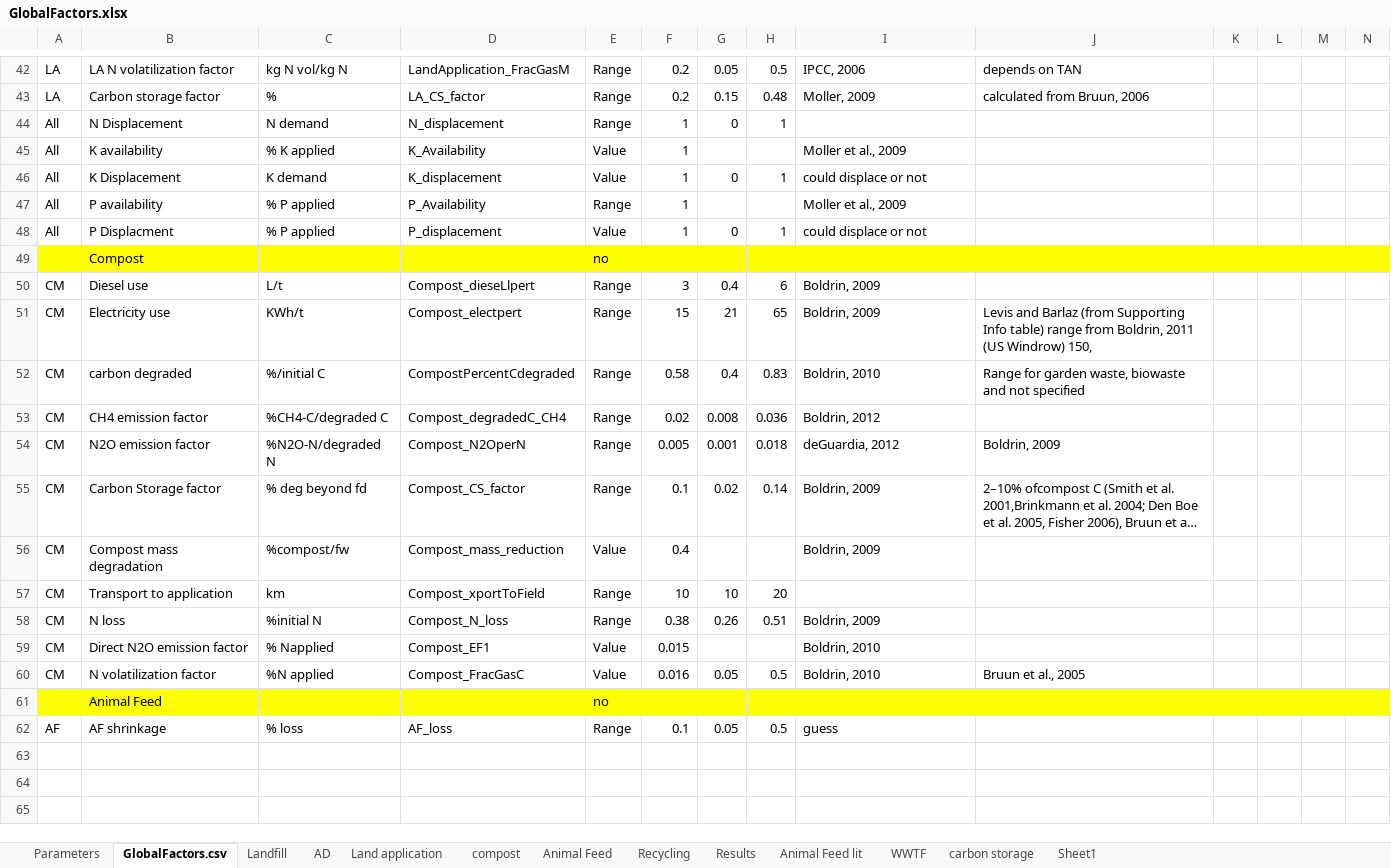
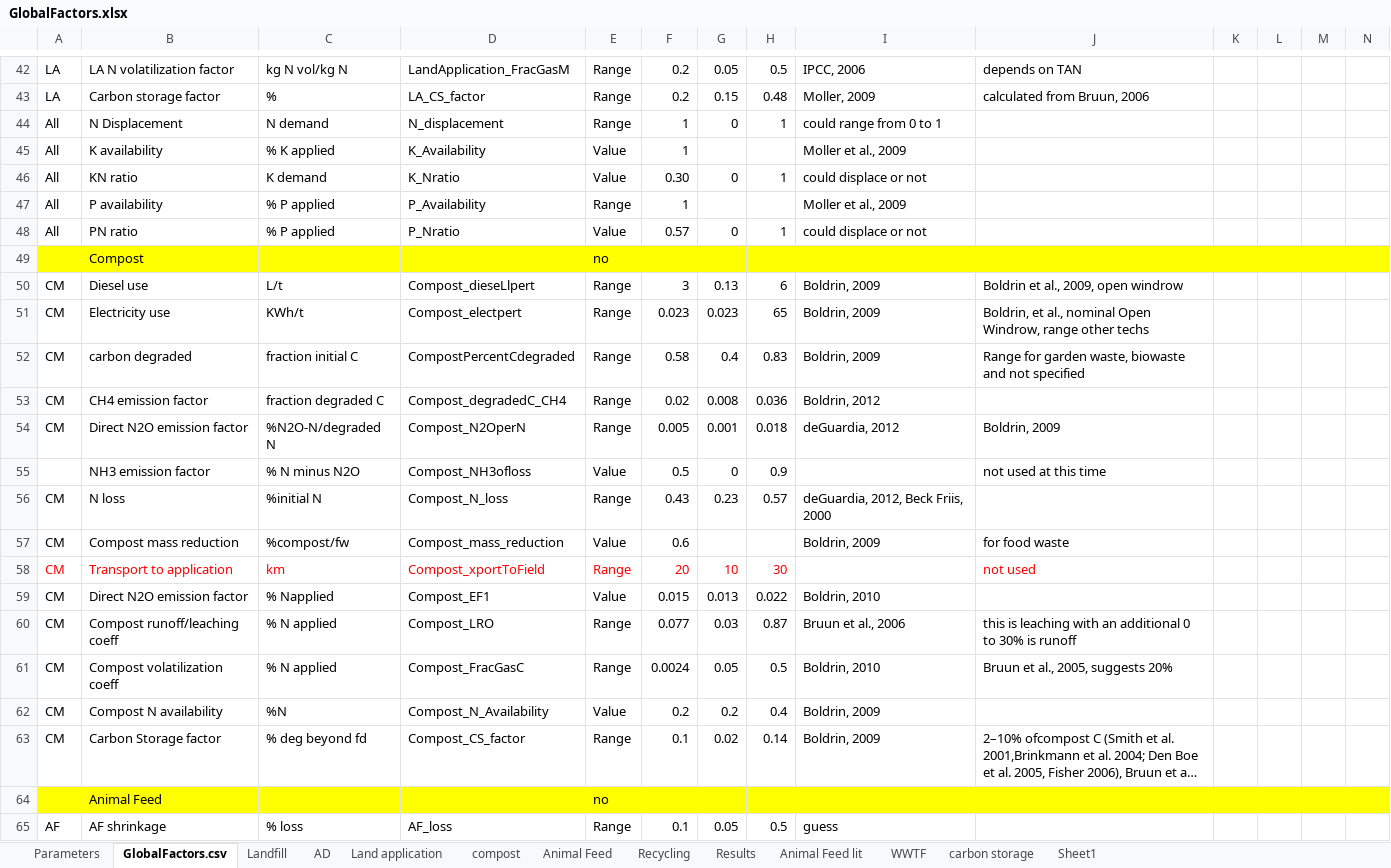
Before and after one commit to graySquirrel/ORCAS-Organic-Resource-Climate-Assessment-Simulation, an Excel workbook: GlobalFactors.xlsx, sheet GlobalFactors.csv, drawn as a sheet; only a part is shown, gaps mark what is left out; long unchanged cells end in …; values as stored, in another font and other column widths than the file's, no borders; removed rows and columns are numbered as before the commit, all else as after; rows hold the shown columns only; the diff covers the shown part only; the diff names each change by its address in the sheet, - before the commit and + after, or states it on an @@ line.

```diff
--- a/GlobalFactors.xlsx (sheet GlobalFactors.csv)
+++ b/GlobalFactors.xlsx (sheet GlobalFactors.csv)
-I44: (empty)
+I44: could range from 0 to 1
-B46: K Displacement
+B46: KN ratio
-D46: K_displacement
+D46: K_Nratio
-F46: 1
+F46: 0.30
-B48: P Displacment
+B48: PN ratio
-D48: P_displacement
+D48: P_Nratio
-F48: 1
+F48: 0.57
-G50: 0.4
+G50: 0.13
-J50: (empty)
+J50: Boldrin et al., 2009, open windrow
-F51: 15
+F51: 0.023
-G51: 21
+G51: 0.023
-J51: Levis and Barlaz (from Supporting Info table) range from Boldrin, 2011 (US Windrow) 150,
+J51: Boldrin, et al., nominal Open Windrow, range other techs
-C52: %/initial C
+C52: fraction initial C
-I52: Boldrin, 2010
+I52: Boldrin, 2009
-C53: %CH4-C/degraded C
+C53: fraction degraded C
-B54: N2O emission factor
+B54: Direct N2O emission factor
+row 55:  | NH3 emission factor | % N minus N2O | Compost_NH3ofloss | Value | 0.5 | 0 | 0.9 |  | not used at this time
+row 56: CM | N loss | %initial N | Compost_N_loss | Range | 0.43 | 0.23 | 0.57 | deGuardia, 2012, Beck Friis, 2000
+row 57: CM | Compost mass reduction | %compost/fw | Compost_mass_reduction | Value | 0.6 |  |  | Boldrin, 2009 | for food waste
+row 58: CM | Transport to application | km | Compost_xportToField | Range | 20 | 10 | 30 |  | not used
+row 59: CM | Direct N2O emission factor | % Napplied | Compost_EF1 | Value | 0.015 | 0.013 | 0.022 | Boldrin, 2010
+row 60: CM | Compost runoff/leaching coeff | % N applied | Compost_LRO | Range | 0.077 | 0.03 | 0.87 | Bruun et al., 2006 | this is leaching with an additional 0 to 30% is runoff
+row 61: CM | Compost volatilization coeff | % N applied | Compost_FracGasC | Range | 0.0024 | 0.05 | 0.5 | Boldrin, 2010 | Bruun et al., 2005, suggests 20%
+row 62: CM | Compost N availability | %N | Compost_N_Availability | Value | 0.2 | 0.2 | 0.4 | Boldrin, 2009
-row 56: CM | Compost mass degradation | %compost/fw | Compost_mass_reduction | Value | 0.4 |  |  | Boldrin, 2009
-row 57: CM | Transport to application | km | Compost_xportToField | Range | 10 | 10 | 20
-row 58: CM | N loss | %initial N | Compost_N_loss | Range | 0.38 | 0.26 | 0.51 | Boldrin, 2009
-row 59: CM | Direct N2O emission factor | % Napplied | Compost_EF1 | Value | 0.015 |  |  | Boldrin, 2010
-row 60: CM | N volatilization factor | %N applied | Compost_FracGasC | Value | 0.016 | 0.05 | 0.5 | Boldrin, 2010 | Bruun et al., 2005
```
Also changed, not shown: 19 edited cells and cell formats elsewhere in this sheet, sheet compost, sheet Parameters, sheet AD, sheet Land application, formulas that keep their value, hidden cells, charts or pictures, 2 other files.
